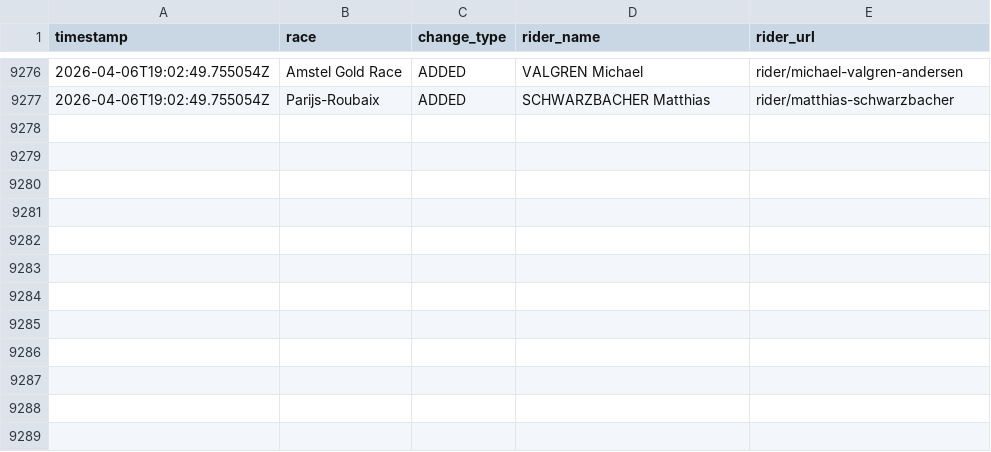
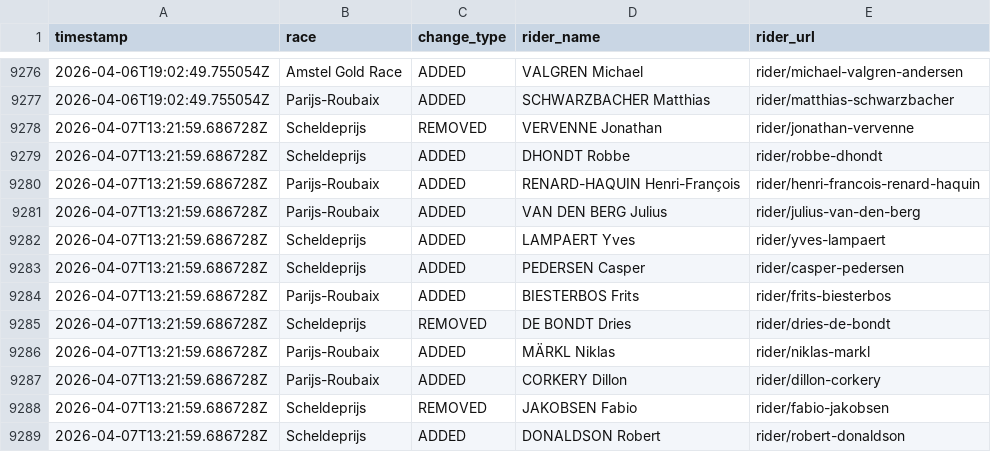
Before and after one commit to nigellindemann-dev/wm26, a CSV file: output/startlist_changes.csv, drawn as a sheet; only a part is shown, gaps mark what is left out.

```diff
--- a/output/startlist_changes.csv
+++ b/output/startlist_changes.csv
@@ -9277 +9277,13 @@ timestamp,race,change_type,rider_name,rider_url
 2026-04-06T19:02:49.755054Z,Parijs-Roubaix,ADDED,SCHWARZBACHER Matthias,rider/matthias-schwarzbacher
+2026-04-07T13:21:59.686728Z,Scheldeprijs,REMOVED,VERVENNE Jonathan,rider/jonathan-vervenne
+2026-04-07T13:21:59.686728Z,Scheldeprijs,ADDED,DHONDT Robbe,rider/robbe-dhondt
+2026-04-07T13:21:59.686728Z,Parijs-Roubaix,ADDED,RENARD-HAQUIN Henri-François,rider/henri-francois-renard-haquin
+2026-04-07T13:21:59.686728Z,Parijs-Roubaix,ADDED,VAN DEN BERG Julius,rider/julius-van-den-berg
+2026-04-07T13:21:59.686728Z,Scheldeprijs,ADDED,LAMPAERT Yves,rider/yves-lampaert
+2026-04-07T13:21:59.686728Z,Scheldeprijs,ADDED,PEDERSEN Casper,rider/casper-pedersen
+2026-04-07T13:21:59.686728Z,Parijs-Roubaix,ADDED,BIESTERBOS Frits,rider/frits-biesterbos
+2026-04-07T13:21:59.686728Z,Scheldeprijs,REMOVED,DE BONDT Dries,rider/dries-de-bondt
+2026-04-07T13:21:59.686728Z,Parijs-Roubaix,ADDED,MÄRKL Niklas,rider/niklas-markl
+2026-04-07T13:21:59.686728Z,Parijs-Roubaix,ADDED,CORKERY Dillon,rider/dillon-corkery
+2026-04-07T13:21:59.686728Z,Scheldeprijs,REMOVED,JAKOBSEN Fabio,rider/fabio-jakobsen
+2026-04-07T13:21:59.686728Z,Scheldeprijs,ADDED,DONALDSON Robert,rider/robert-donaldson
```
Also changed, not shown: output/startlist_matrix.csv, 2 other files.
